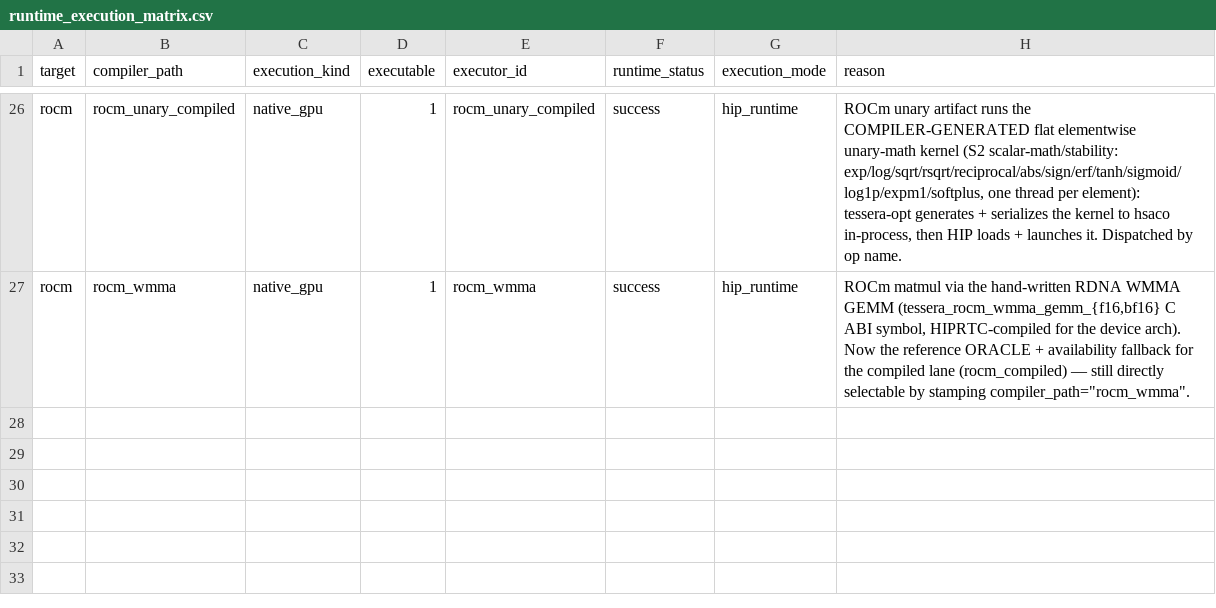
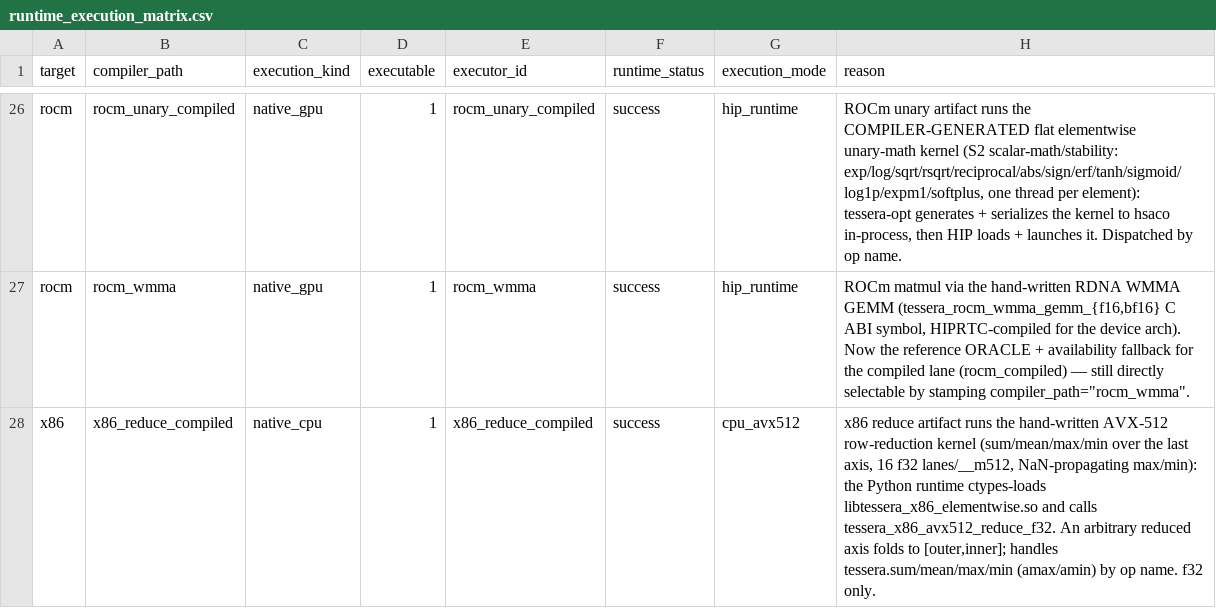
Before and after one commit to gstoner/tessera, a CSV file: docs/audit/generated/runtime_execution_matrix.csv, drawn as a sheet; only a part is shown, gaps mark what is left out; the diff names each change by its address in the sheet, - before the commit and + after, or states it on an @@ line.

```diff
--- a/docs/audit/generated/runtime_execution_matrix.csv
+++ b/docs/audit/generated/runtime_execution_matrix.csv
+row 28: x86 | x86_reduce_compiled | native_cpu | 1 | x86_reduce_compiled | success | cpu_avx512 | x86 reduce artifact runs the hand-written AVX-512 row-reduction kernel (sum/mean/max/min over the last axis, 16 f32 lanes/__m512, NaN-propagating max/min): the Python runtime ctypes-loads libtessera_x86_elementwise.so and calls tessera_x86_avx512_reduce_f32. An arbitrary reduced axis folds to [outer,inner]; handles tessera.sum/mean/max/min (amax/amin) by op name. f32 only.
```
Also changed, not shown: docs/audit/generated/support_table.csv, docs/audit/generated/test_coverage.csv, 12 other files.
